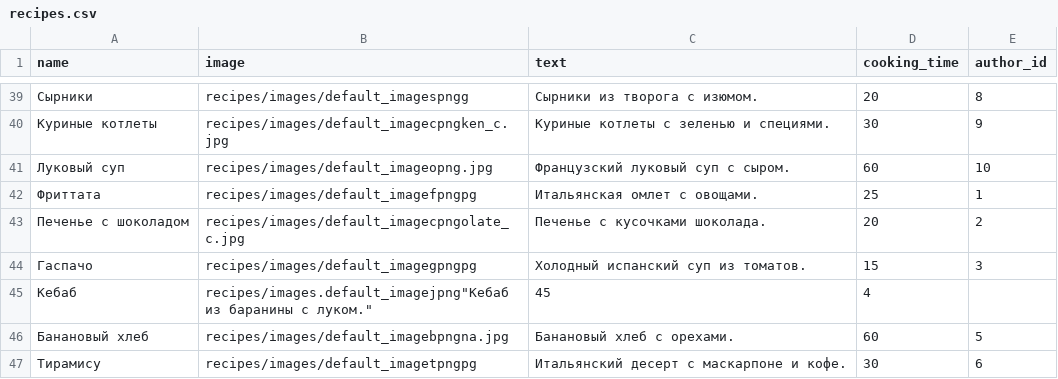
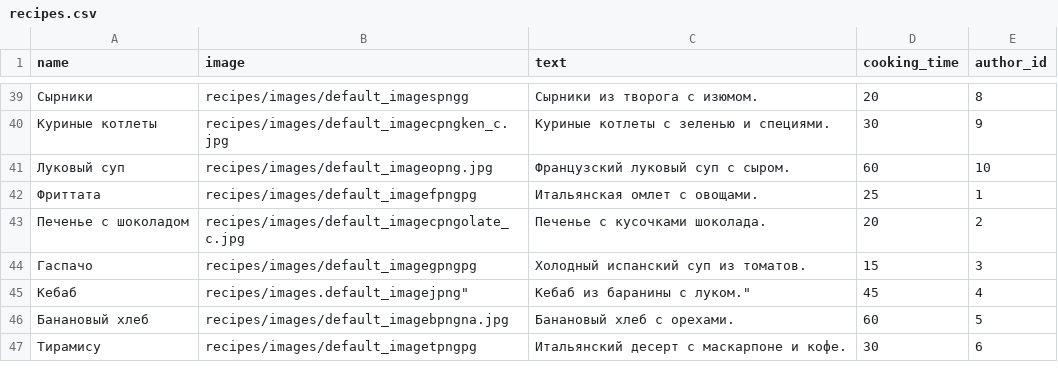
Before and after one commit to tooMike/foodgram, a CSV file: backend/data/recipes.csv, drawn as a sheet; only a part is shown, gaps mark what is left out.

Commit message:
add default data

```diff
--- a/backend/data/recipes.csv
+++ b/backend/data/recipes.csv
@@ -44,3 +44,3 @@ name,image,text,cooking_time,author_id
 Гаспачо,recipes/images/default_imagegpngpg,"Холодный испанский суп из томатов.",15,3
-Кебаб,recipes/images.default_imagejpng"Кебаб из баранины с луком.",45,4
+Кебаб,recipes/images.default_imagejpng",Кебаб из баранины с луком.",45,4
 Банановый хлеб,recipes/images/default_imagebpngna.jpg,"Банановый хлеб с орехами.",60,5
```
Also changed, not shown: 12 other files.
